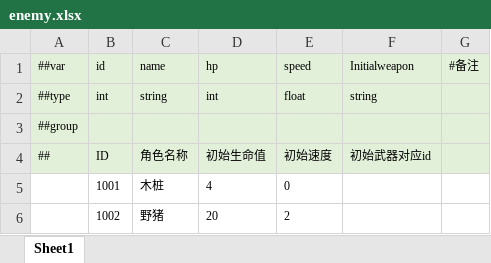
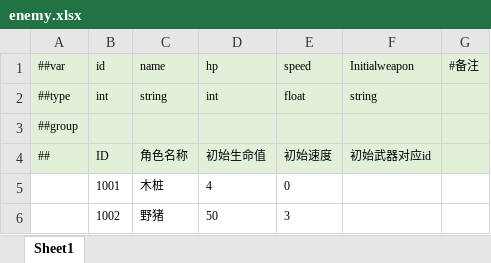
Before and after one commit to guanliu123/SoulKnightDEMO, an Excel workbook: Luban/MiniTemplate/Datas/enemy.xlsx, sheet Sheet1, drawn as a sheet; values as stored, in another font and other column widths than the file's, no borders; the diff names each change by its address in the sheet, - before the commit and + after, or states it on an @@ line.

```diff
--- a/Luban/MiniTemplate/Datas/enemy.xlsx (sheet Sheet1)
+++ b/Luban/MiniTemplate/Datas/enemy.xlsx (sheet Sheet1)
-D6 (hp): 20
+D6 (hp): 50
-E6 (speed): 2
+E6 (speed): 3
```
Also changed, not shown: 17 other files.
